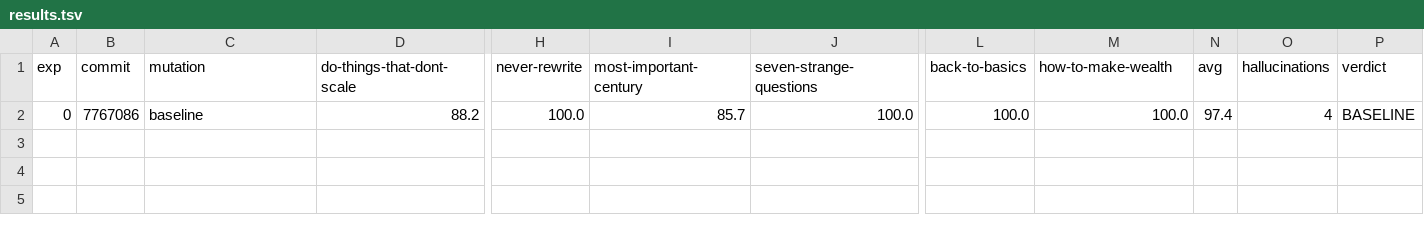
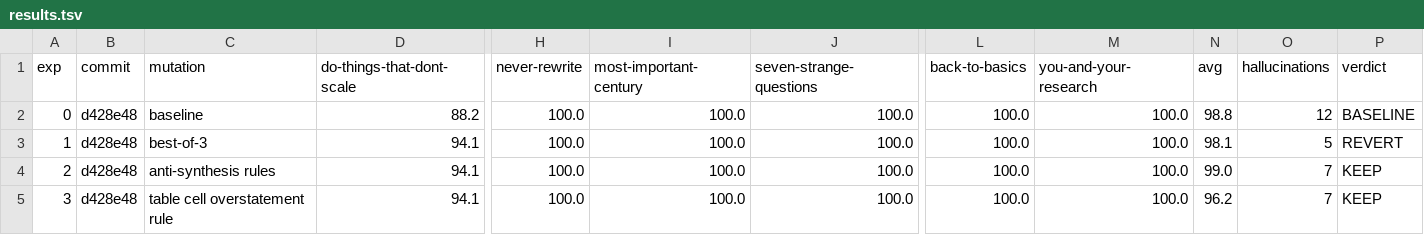
Before and after one commit to andrewei88/incompressible, a TSV file: eval/inc-autoresearch/results.tsv, drawn as a sheet; only a part is shown, gaps mark what is left out; rows hold the shown columns only; the diff names each change by its address in the sheet, - before the commit and + after, or states it on an @@ line.

Commit message:
Add anti-synthesis and table cell faithfulness rules from eval experiments
Eval loop results (5 runs on 10-article corpus):
- Identified 5 hallucination patterns: concept naming, derived calculations,
  implicit-to-explicit synthesis, table cell inference, diagram label invention
- Added targeted rules to faithfulness checks in both eval and production skills
- Recall range: 96.2-99.0%, hallucinations: 5-9 per run (stochastic noise)
- Rules verified to fix specific targets; aggregate improvement within noise band

Also: extract-then-compress pipeline, best-of-3 selection (tested and reverted),
deterministic validator integration, expanded corpus with psychology-of-money
and you-and-your-research articles.

```diff
--- a/eval/inc-autoresearch/results.tsv
+++ b/eval/inc-autoresearch/results.tsv
-M1: how-to-make-wealth
+M1: you-and-your-research
-B2 (commit): 7767086
+B2 (commit): d428e48
-I2 (most-important-century): 85.7
+I2 (most-important-century): 100.0
-N2 (avg): 97.4
+N2 (avg): 98.8
-O2 (hallucinations): 4
+O2 (hallucinations): 12
+row 3: 1 | d428e48 | best-of-3 | 94.1 | 100.0 | 100.0 | 100.0 | 100.0 | 100.0 | 98.1 | 5 | REVERT
+row 4: 2 | d428e48 | anti-synthesis rules | 94.1 | 100.0 | 100.0 | 100.0 | 100.0 | 100.0 | 99.0 | 7 | KEEP
+row 5: 3 | d428e48 | table cell overstatement rule | 94.1 | 100.0 | 100.0 | 100.0 | 100.0 | 100.0 | 96.2 | 7 | KEEP
```
Also changed, not shown: 13 other files.
